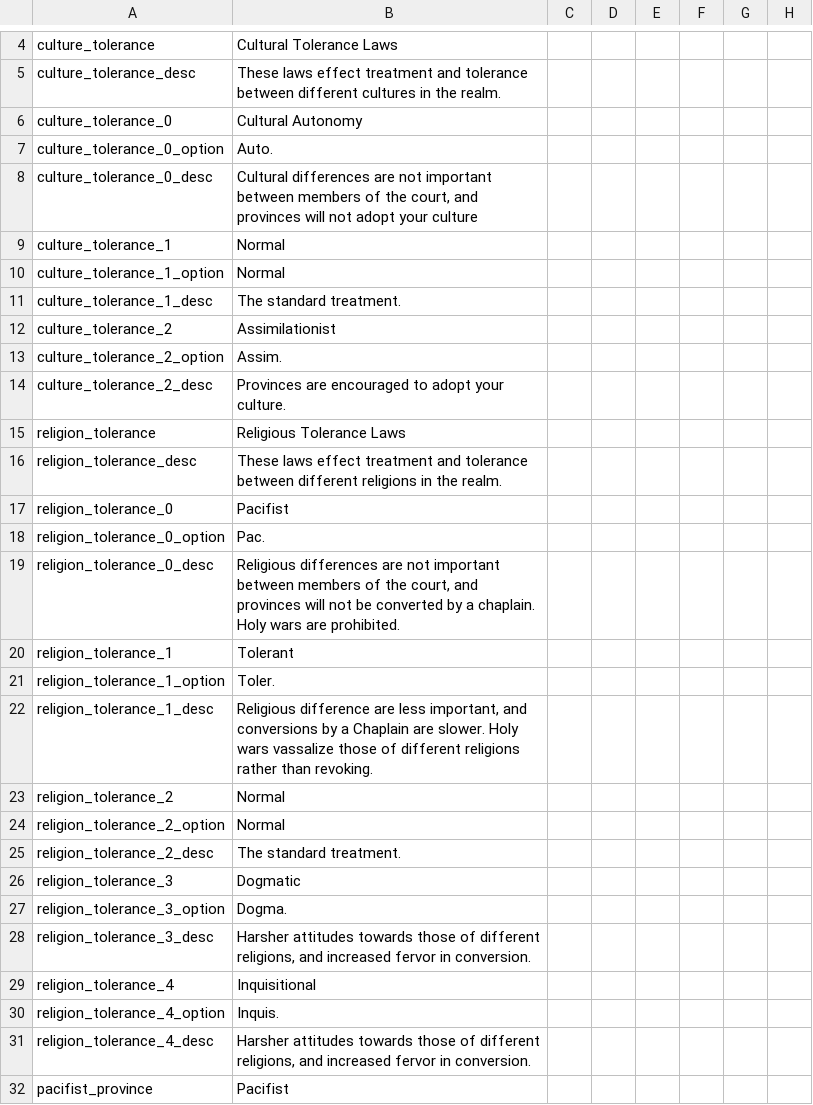
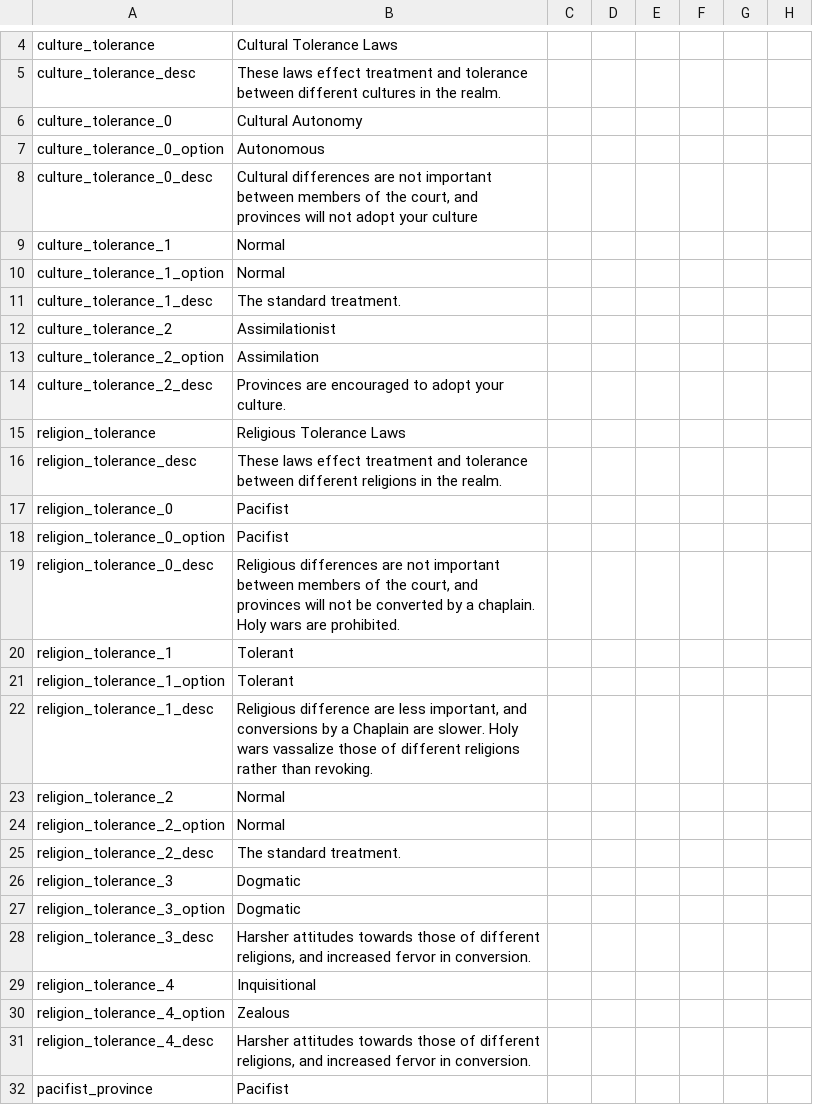
Before and after one commit to derdang/posttoyo, a CSV file: After the End Orientalis/localisation/00_laws.csv, drawn as a sheet; only a part is shown, gaps mark what is left out; the diff names each change by its address in the sheet, - before the commit and + after, or states it on an @@ line.

```diff
--- a/After the End Orientalis/localisation/00_laws.csv
+++ b/After the End Orientalis/localisation/00_laws.csv
-B7: Auto.
+B7: Autonomous
-B13: Assim.
+B13: Assimilation
-B18: Pac.
+B18: Pacifist
-B21: Toler.
+B21: Tolerant
-B27: Dogma.
+B27: Dogmatic
-B30: Inquis.
+B30: Zealous
```
Also changed, not shown: After the End Orientalis/localisation/00_cultural_festivals.csv, After the End Orientalis/localisation/00_north_india.csv, 5 other files.
